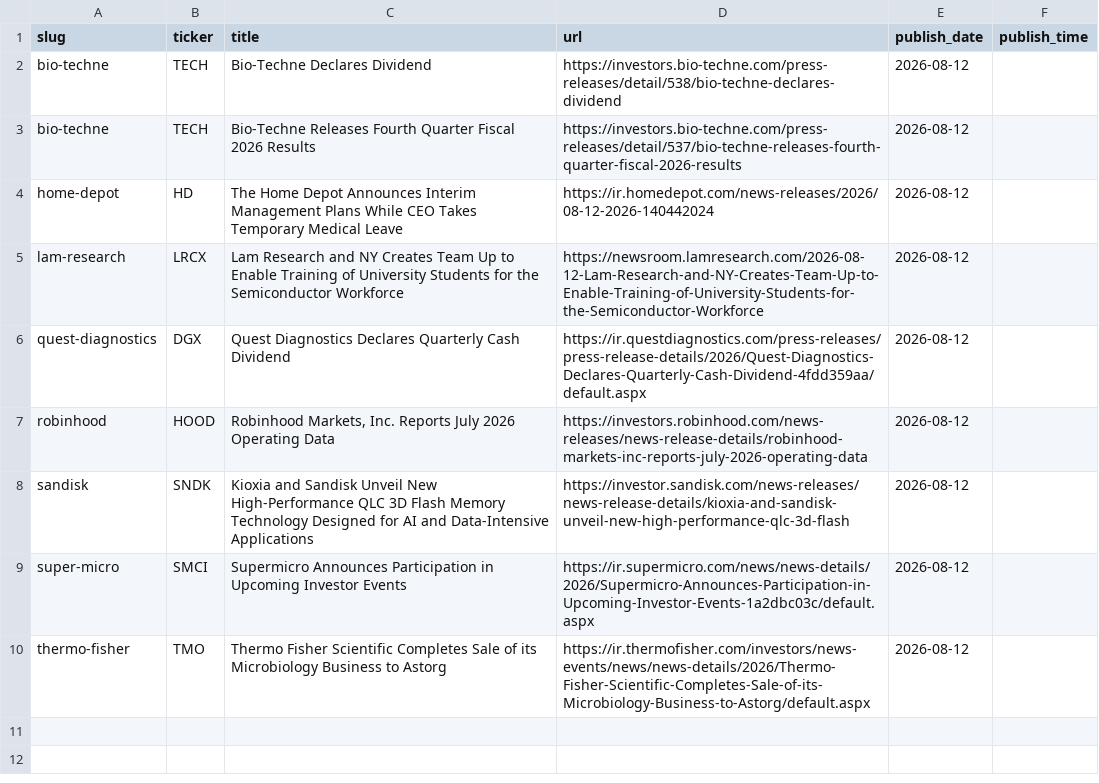
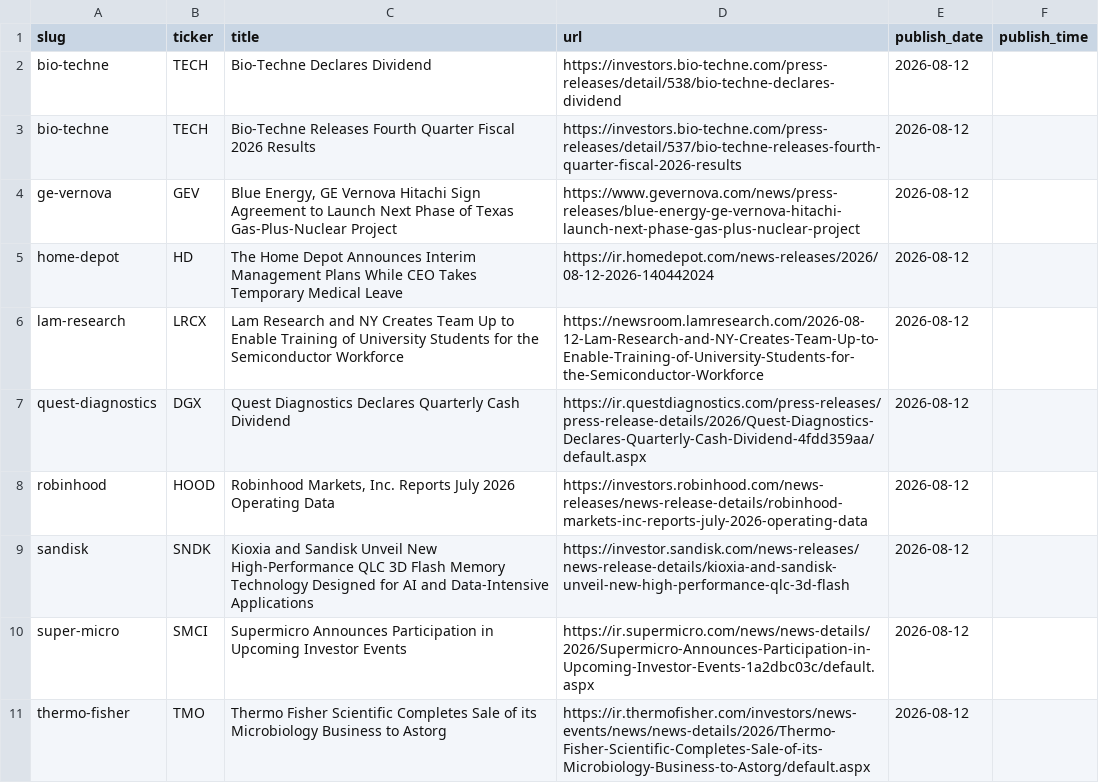
Before and after one commit to KamarajuKusumanchi/primary_wire, a CSV file: data/2026/2026-08-12.csv, drawn as a sheet; the diff names each change by its address in the sheet, - before the commit and + after, or states it on an @@ line.

```diff
--- a/data/2026/2026-08-12.csv
+++ b/data/2026/2026-08-12.csv
+row 4: ge-vernova | GEV | Blue Energy, GE Vernova Hitachi Sign Agreement to Launch Next Phase of Texas Gas-Plus-Nuclear Project | https://www.gevernova.com/news/press-releases/blue-energy-ge-vernova-hitachi-launch-next-phase-gas-plus-nuclear-project | 2026-08-12
```
Also changed, not shown: data/2026/2026-08-13.csv.
